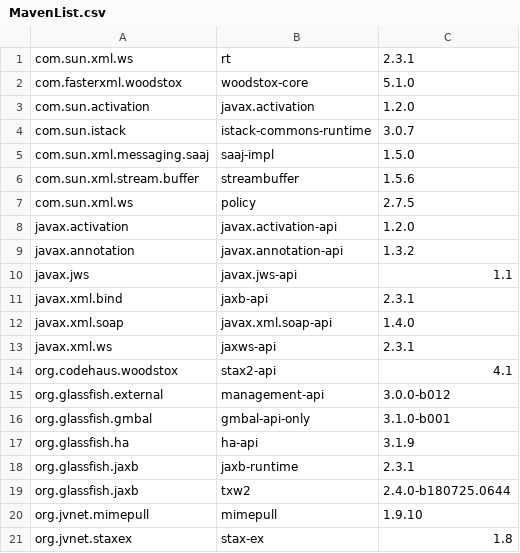
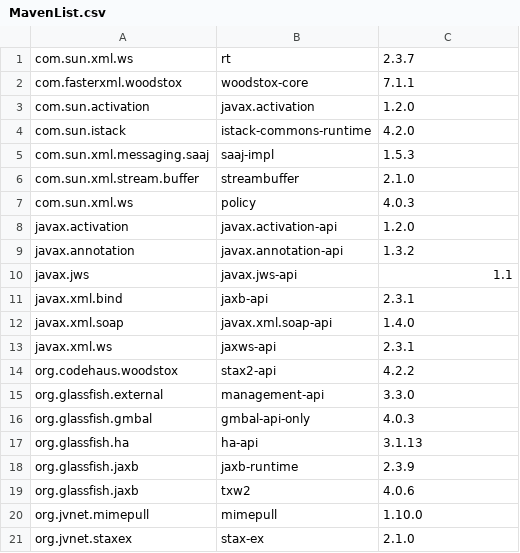
Before and after one commit to TheMinefighter/StsLauncher, a CSV file: src/main/resources/de/theminefighter/stslauncher/MavenList.csv, drawn as a sheet.

Commit message:
bump versions of maven dependencies all are now without known relevant vulnerabilities

```diff
--- a/src/main/resources/de/theminefighter/stslauncher/MavenList.csv
+++ b/src/main/resources/de/theminefighter/stslauncher/MavenList.csv
@@ -1,8 +1,8 @@
-com.sun.xml.ws,rt,2.3.1
-com.fasterxml.woodstox,woodstox-core,5.1.0
+com.sun.xml.ws,rt,2.3.7
+com.fasterxml.woodstox,woodstox-core,7.1.1
 com.sun.activation,javax.activation,1.2.0
-com.sun.istack,istack-commons-runtime,3.0.7
-com.sun.xml.messaging.saaj,saaj-impl,1.5.0
-com.sun.xml.stream.buffer,streambuffer,1.5.6
-com.sun.xml.ws,policy,2.7.5
+com.sun.istack,istack-commons-runtime,4.2.0
+com.sun.xml.messaging.saaj,saaj-impl,1.5.3
+com.sun.xml.stream.buffer,streambuffer,2.1.0
+com.sun.xml.ws,policy,4.0.3
 javax.activation,javax.activation-api,1.2.0
@@ -13,9 +13,9 @@ javax.xml.soap,javax.xml.soap-api,1.4.0
 javax.xml.ws,jaxws-api,2.3.1
-org.codehaus.woodstox,stax2-api,4.1
-org.glassfish.external,management-api,3.0.0-b012
-org.glassfish.gmbal,gmbal-api-only,3.1.0-b001
-org.glassfish.ha,ha-api,3.1.9
-org.glassfish.jaxb,jaxb-runtime,2.3.1
-org.glassfish.jaxb,txw2,2.4.0-b180725.0644
-org.jvnet.mimepull,mimepull,1.9.10
-org.jvnet.staxex,stax-ex,1.8
+org.codehaus.woodstox,stax2-api,4.2.2
+org.glassfish.external,management-api,3.3.0
+org.glassfish.gmbal,gmbal-api-only,4.0.3
+org.glassfish.ha,ha-api,3.1.13
+org.glassfish.jaxb,jaxb-runtime,2.3.9
+org.glassfish.jaxb,txw2,4.0.6
+org.jvnet.mimepull,mimepull,1.10.0
+org.jvnet.staxex,stax-ex,2.1.0
```
